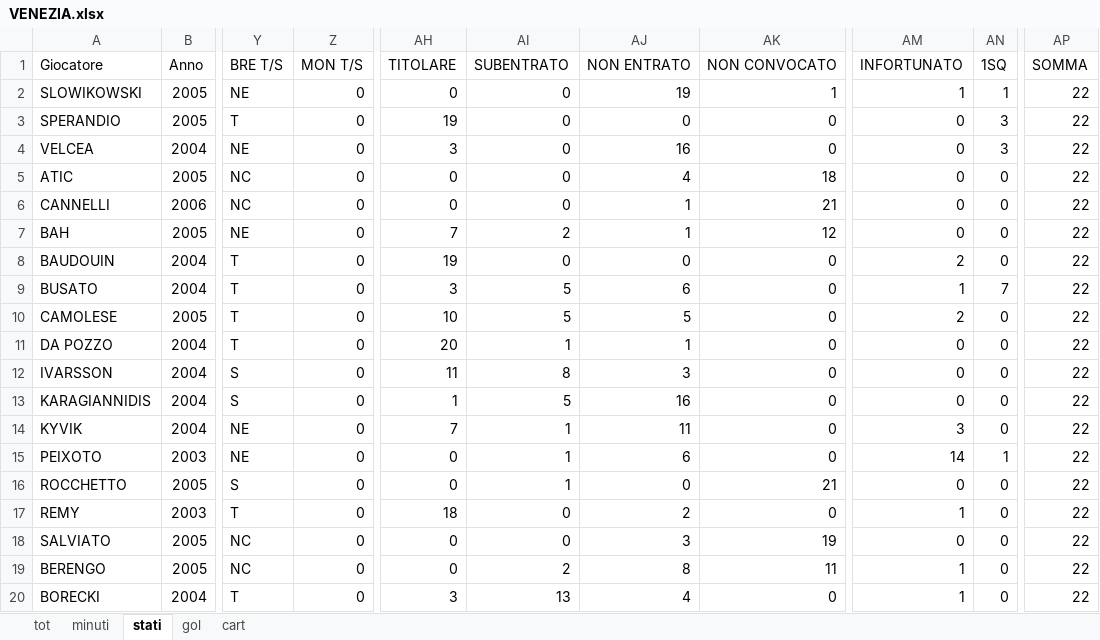
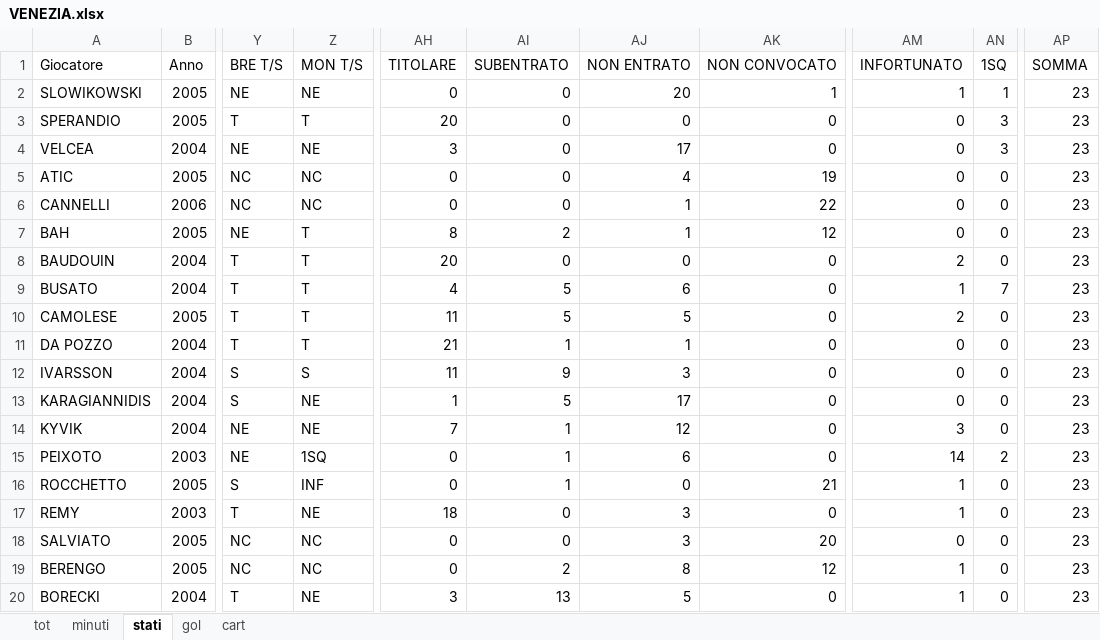
Before and after one commit to elrampa92/VFCu19, an Excel workbook: DATABASE/VENEZIA.xlsx, sheet stati, drawn as a sheet; only a part is shown, gaps mark what is left out; values as stored, in another font and other column widths than the file's, no borders; the diff covers the shown part only; the diff names each change by its address in the sheet, - before the commit and + after, or states it on an @@ line.

```diff
--- a/DATABASE/VENEZIA.xlsx (sheet stati)
+++ b/DATABASE/VENEZIA.xlsx (sheet stati)
-Z2: 0
+Z2: NE
-AJ2: 19
+AJ2: 20
-AP2:AP20: 22
+AP2:AP20: 23
-Z3: 0
+Z3: T
-AH3: 19
+AH3: 20
-Z4: 0
+Z4: NE
-AJ4: 16
+AJ4: 17
-Z5:Z6: 0
+Z5:Z6: NC
-AK5: 18
+AK5: 19
-AK6: 21
+AK6: 22
-Z7:Z11: 0
+Z7:Z11: T
-AH7: 7
+AH7: 8
-AH8: 19
+AH8: 20
-AH9: 3
+AH9: 4
-AH10: 10
+AH10: 11
-AH11: 20
+AH11: 21
-Z12: 0
+Z12: S
-AI12: 8
+AI12: 9
-Z13:Z14: 0
+Z13:Z14: NE
-AJ13: 16
+AJ13: 17
-AJ14: 11
+AJ14: 12
-Z15: 0
+Z15: 1SQ
-AN15: 1
+AN15: 2
-Z16: 0
+Z16: INF
-AM16: 0
+AM16: 1
-Z17: 0
+Z17: NE
-AJ17: 2
+AJ17: 3
-Z18:Z19: 0
+Z18:Z19: NC
-AK18: 19
+AK18: 20
-AK19: 11
+AK19: 12
-Z20: 0
+Z20: NE
-AJ20: 4
+AJ20: 5
```
Also changed, not shown: 45 edited cells elsewhere in this sheet, sheet tot, sheet minuti, sheet gol, formulas that keep their value.
